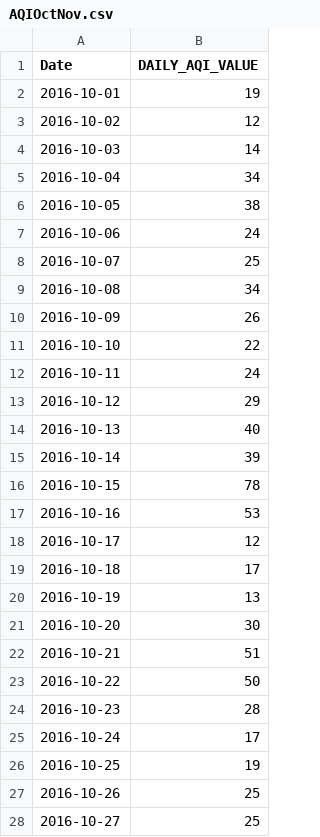
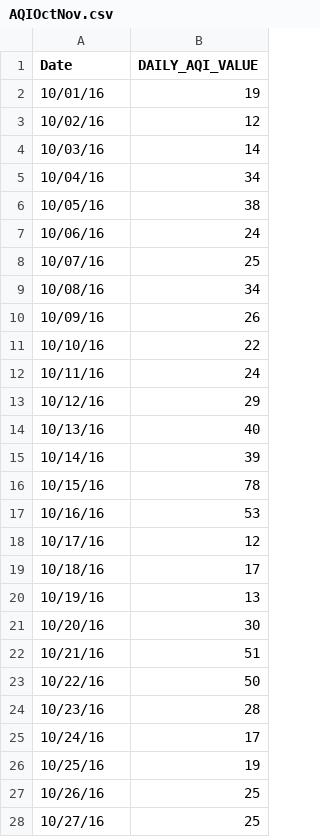
Before and after one commit to rolsenrob/SLC-AQI-Predictions-Project, a CSV file: AQIOctNov.csv, drawn as a sheet; only a part is shown; the diff covers the shown part only.

Commit message:
combinded dataframes & updated data

```diff
--- a/AQIOctNov.csv
+++ b/AQIOctNov.csv
@@ -1,28 +1,28 @@
 Date,DAILY_AQI_VALUE
-2016-10-01,19
-2016-10-02,12
-2016-10-03,14
-2016-10-04,34
-2016-10-05,38
-2016-10-06,24
-2016-10-07,25
-2016-10-08,34
-2016-10-09,26
-2016-10-10,22
-2016-10-11,24
-2016-10-12,29
-2016-10-13,40
-2016-10-14,39
-2016-10-15,78
-2016-10-16,53
-2016-10-17,12
-2016-10-18,17
-2016-10-19,13
-2016-10-20,30
-2016-10-21,51
-2016-10-22,50
-2016-10-23,28
-2016-10-24,17
-2016-10-25,19
-2016-10-26,25
-2016-10-27,25
+10/01/16,19
+10/02/16,12
+10/03/16,14
+10/04/16,34
+10/05/16,38
+10/06/16,24
+10/07/16,25
+10/08/16,34
+10/09/16,26
+10/10/16,22
+10/11/16,24
+10/12/16,29
+10/13/16,40
+10/14/16,39
+10/15/16,78
+10/16/16,53
+10/17/16,12
+10/18/16,17
+10/19/16,13
+10/20/16,30
+10/21/16,51
+10/22/16,50
+10/23/16,28
+10/24/16,17
+10/25/16,19
+10/26/16,25
+10/27/16,25
```
Also changed, not shown: 5 added rows and 15 edited cells elsewhere in this file, 2 other files.
